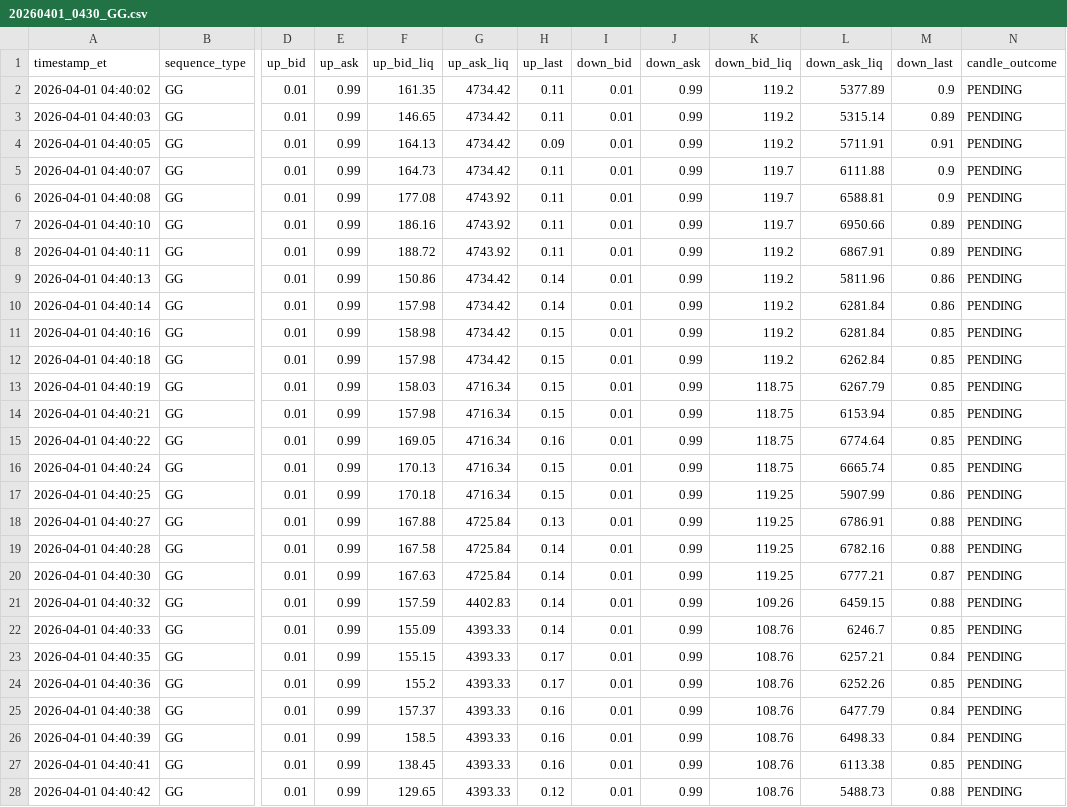
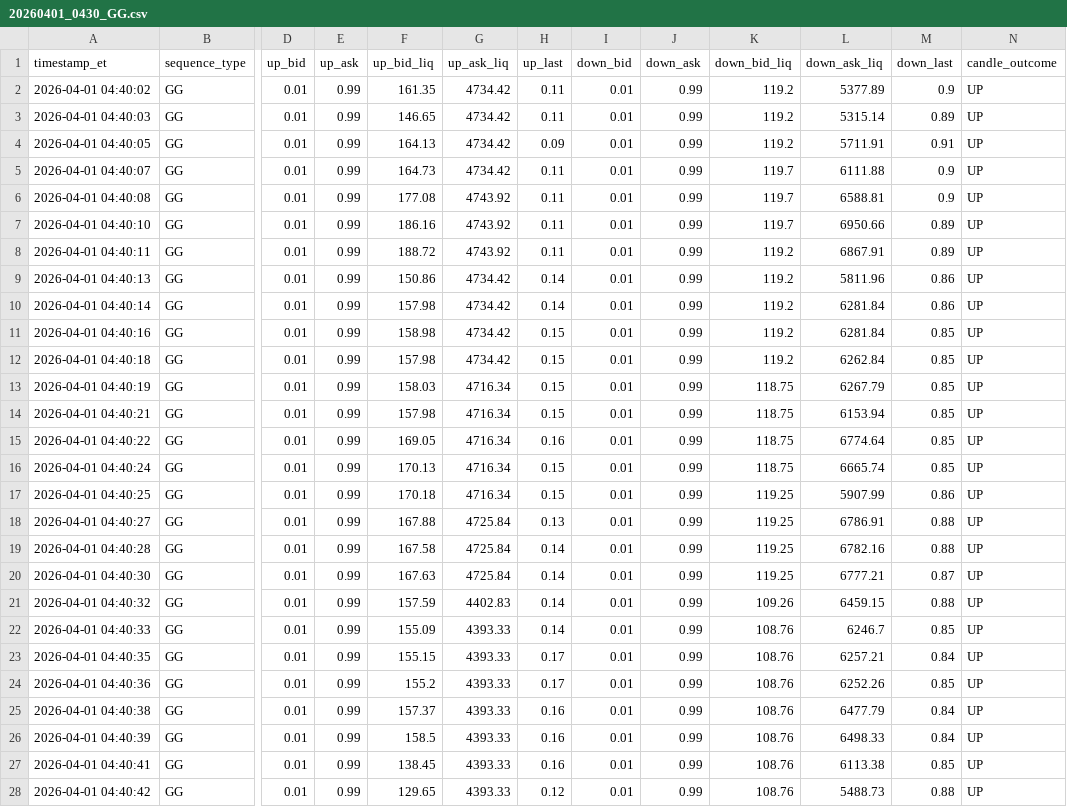
Before and after one commit to alpinoWolf/Bkeadata, a CSV file: data/20260401_0430_GG.csv, drawn as a sheet; only a part is shown, gaps mark what is left out; the diff covers the shown part only; the diff names each change by its address in the sheet, - before the commit and + after, or states it on an @@ line.

Commit message:
Outcome UP 20260401_0430

```diff
--- a/data/20260401_0430_GG.csv
+++ b/data/20260401_0430_GG.csv
-N2:N28 (candle_outcome): PENDING
+N2:N28 (candle_outcome): UP
```
Also changed, not shown: 127 edited cells elsewhere in this file, 1 other file.
